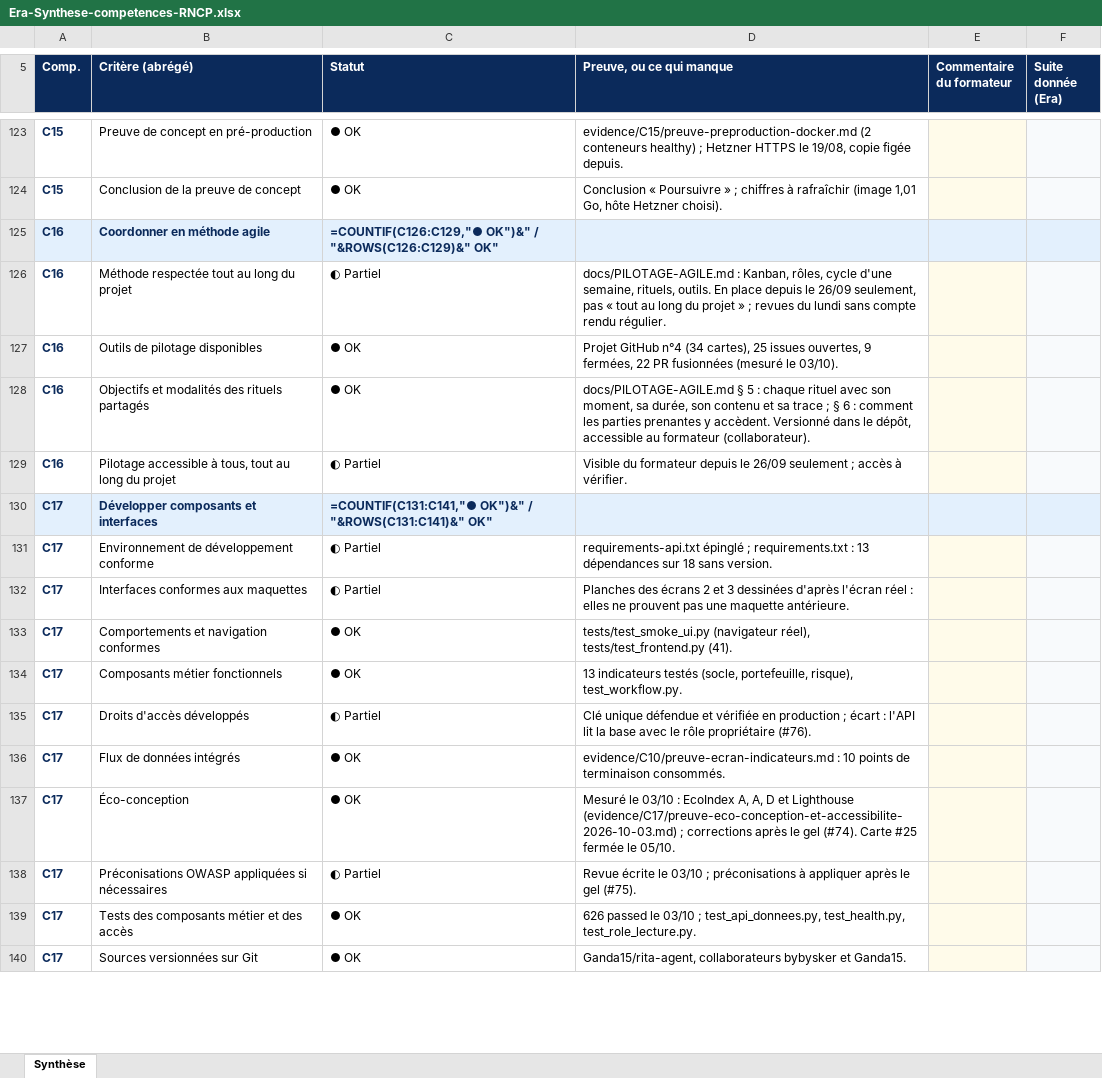
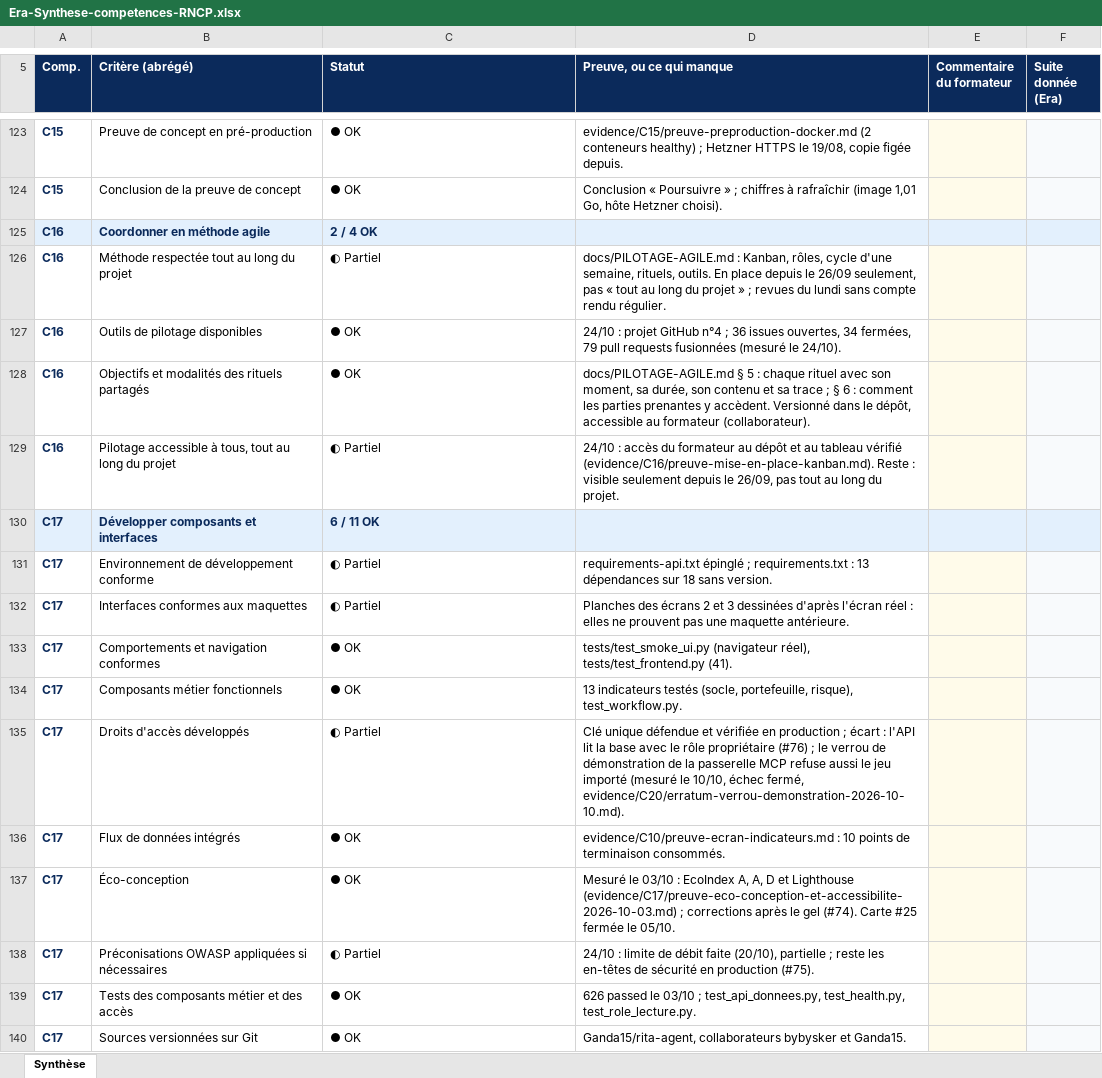
Before and after one commit to Ganda15/rita-agent, an Excel workbook: docs/competences/Era-Synthese-competences-RNCP.xlsx, sheet Synthèse, drawn as a sheet; only a part is shown, gaps mark what is left out; values as stored, in another font and other column widths than the file's, no borders; formulas without a stored value are shown as written; conditional formats not drawn; the diff covers the shown part only; the diff names each change by its address in the sheet, - before the commit and + after, or states it on an @@ line.

```diff
--- a/docs/competences/Era-Synthese-competences-RNCP.xlsx (sheet Synthèse)
+++ b/docs/competences/Era-Synthese-competences-RNCP.xlsx (sheet Synthèse)
-C125 (Statut): =COUNTIF(C126:C129,"● OK")&" / "&ROWS(C126:C129)&" OK"
+C125 (Statut): 2 / 4 OK
-D127 (Preuve, ou ce qui manque): Projet GitHub n°4 (34 cartes), 25 issues ouvertes, 9 fermées, 22 PR fusionnées (mesuré le 03/10).
+D127 (Preuve, ou ce qui manque): 24/10 : projet GitHub n°4 ; 36 issues ouvertes, 34 fermées, 79 pull requests fusionnées (mesuré le 24/10).
-D129 (Preuve, ou ce qui manque): Visible du formateur depuis le 26/09 seulement ; accès à vérifier.
+D129 (Preuve, ou ce qui manque): 24/10 : accès du formateur au dépôt et au tableau vérifié (evidence/C16/preuve-mise-en-place-kanban.md). Reste : visible seulement depuis le 26/09, pas tout au long du projet.
-C130 (Statut): =COUNTIF(C131:C141,"● OK")&" / "&ROWS(C131:C141)&" OK"
+C130 (Statut): 6 / 11 OK
-D135 (Preuve, ou ce qui manque): …rôle propriétaire (#76).
+D135 (Preuve, ou ce qui manque): …rôle propriétaire (#76) ; le verrou de démonstration de la passerelle MCP refuse aussi le jeu importé (mesuré le 10/10, échec fermé, evidence/C20/erratum-verrou-demonstration-2026-10-10.md).
-D138 (Preuve, ou ce qui manque): Revue écrite le 03/10 ; préconisations à appliquer après le gel (#75).
+D138 (Preuve, ou ce qui manque): 24/10 : limite de débit faite (20/10), partielle ; reste les en-têtes de sécurité en production (#75).
```
Also changed, not shown: 2 added rows, 81 edited cells and cell formats elsewhere in this sheet, docs/competences/Era-Preparation-livrables-RNCP.xlsx, 3 other files.
